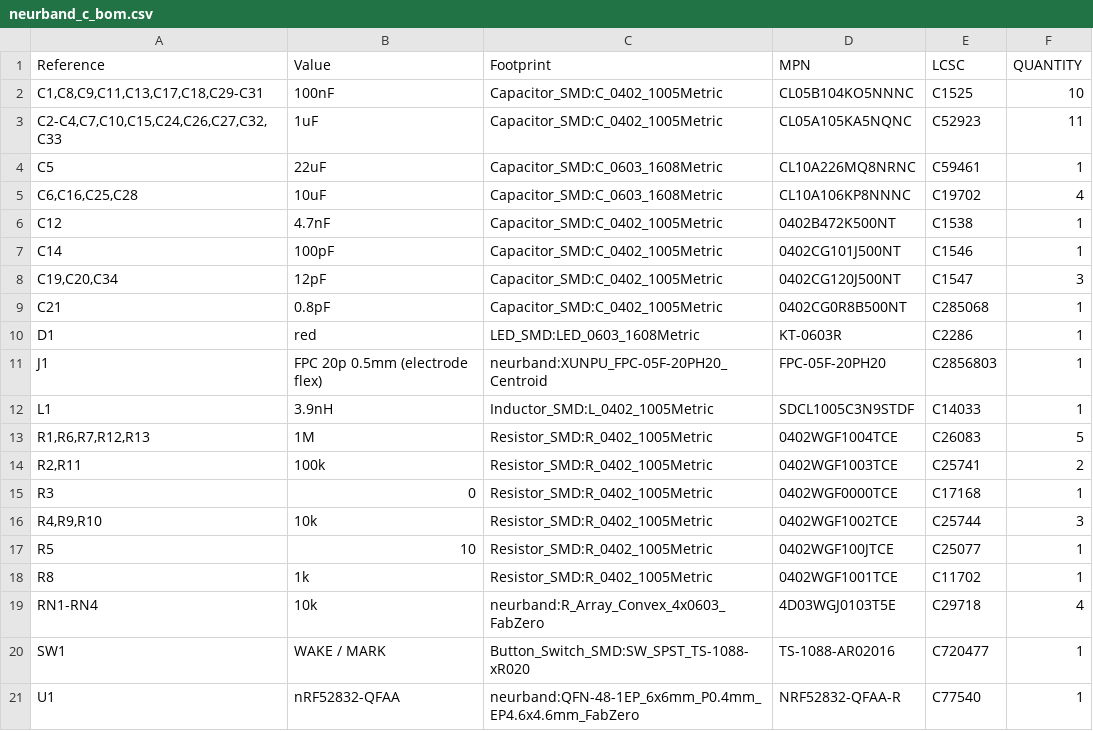
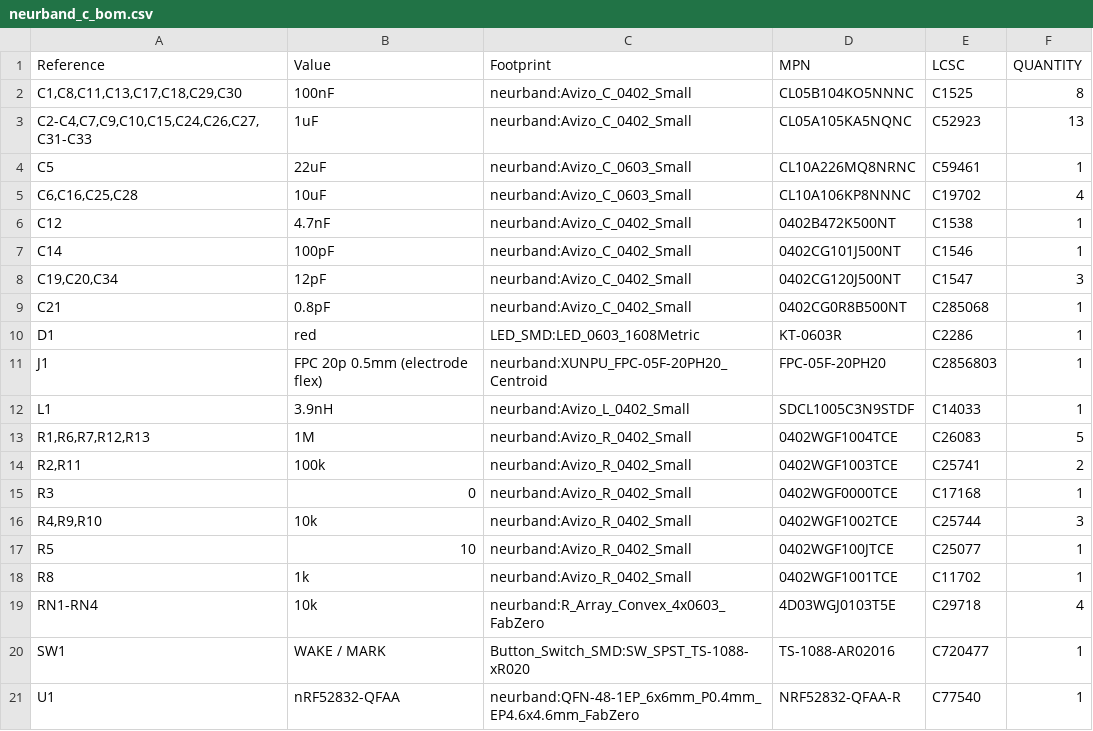
Before and after one commit to jlcjak/neurband, a CSV file: boards/neurband_c/neurband_c_bom.csv, drawn as a sheet; only a part is shown.

```diff
--- a/boards/neurband_c/neurband_c_bom.csv
+++ b/boards/neurband_c/neurband_c_bom.csv
@@ -1,19 +1,19 @@
 "Reference","Value","Footprint","MPN","LCSC","QUANTITY"
-"C1,C8,C9,C11,C13,C17,C18,C29-C31","100nF","Capacitor_SMD:C_0402_1005Metric","CL05B104KO5NNNC","C1525","10"
-"C2-C4,C7,C10,C15,C24,C26,C27,C32,C33","1uF","Capacitor_SMD:C_0402_1005Metric","CL05A105KA5NQNC","C52923","11"
-"C5","22uF","Capacitor_SMD:C_0603_1608Metric","CL10A226MQ8NRNC","C59461","1"
-"C6,C16,C25,C28","10uF","Capacitor_SMD:C_0603_1608Metric","CL10A106KP8NNNC","C19702","4"
-"C12","4.7nF","Capacitor_SMD:C_0402_1005Metric","0402B472K500NT","C1538","1"
-"C14","100pF","Capacitor_SMD:C_0402_1005Metric","0402CG101J500NT","C1546","1"
-"C19,C20,C34","12pF","Capacitor_SMD:C_0402_1005Metric","0402CG120J500NT","C1547","3"
-"C21","0.8pF","Capacitor_SMD:C_0402_1005Metric","0402CG0R8B500NT","C285068","1"
+"C1,C8,C11,C13,C17,C18,C29,C30","100nF","neurband:Avizo_C_0402_Small","CL05B104KO5NNNC","C1525","8"
+"C2-C4,C7,C9,C10,C15,C24,C26,C27,C31-C33","1uF","neurband:Avizo_C_0402_Small","CL05A105KA5NQNC","C52923","13"
+"C5","22uF","neurband:Avizo_C_0603_Small","CL10A226MQ8NRNC","C59461","1"
+"C6,C16,C25,C28","10uF","neurband:Avizo_C_0603_Small","CL10A106KP8NNNC","C19702","4"
+"C12","4.7nF","neurband:Avizo_C_0402_Small","0402B472K500NT","C1538","1"
+"C14","100pF","neurband:Avizo_C_0402_Small","0402CG101J500NT","C1546","1"
+"C19,C20,C34","12pF","neurband:Avizo_C_0402_Small","0402CG120J500NT","C1547","3"
+"C21","0.8pF","neurband:Avizo_C_0402_Small","0402CG0R8B500NT","C285068","1"
 "D1","red","LED_SMD:LED_0603_1608Metric","KT-0603R","C2286","1"
 "J1","FPC 20p 0.5mm (electrode flex)","neurband:XUNPU_FPC-05F-20PH20_Centroid","FPC-05F-20PH20","C2856803","1"
-"L1","3.9nH","Inductor_SMD:L_0402_1005Metric","SDCL1005C3N9STDF","C14033","1"
-"R1,R6,R7,R12,R13","1M","Resistor_SMD:R_0402_1005Metric","0402WGF1004TCE","C26083","5"
-"R2,R11","100k","Resistor_SMD:R_0402_1005Metric","0402WGF1003TCE","C25741","2"
-"R3","0","Resistor_SMD:R_0402_1005Metric","0402WGF0000TCE","C17168","1"
-"R4,R9,R10","10k","Resistor_SMD:R_0402_1005Metric","0402WGF1002TCE","C25744","3"
-"R5","10","Resistor_SMD:R_0402_1005Metric","0402WGF100JTCE","C25077","1"
-"R8","1k","Resistor_SMD:R_0402_1005Metric","0402WGF1001TCE","C11702","1"
+"L1","3.9nH","neurband:Avizo_L_0402_Small","SDCL1005C3N9STDF","C14033","1"
+"R1,R6,R7,R12,R13","1M","neurband:Avizo_R_0402_Small","0402WGF1004TCE","C26083","5"
+"R2,R11","100k","neurband:Avizo_R_0402_Small","0402WGF1003TCE","C25741","2"
+"R3","0","neurband:Avizo_R_0402_Small","0402WGF0000TCE","C17168","1"
+"R4,R9,R10","10k","neurband:Avizo_R_0402_Small","0402WGF1002TCE","C25744","3"
+"R5","10","neurband:Avizo_R_0402_Small","0402WGF100JTCE","C25077","1"
+"R8","1k","neurband:Avizo_R_0402_Small","0402WGF1001TCE","C11702","1"
 "RN1-RN4","10k","neurband:R_Array_Convex_4x0603_FabZero","4D03WGJ0103T5E","C29718","4"
```
Also changed, not shown: 21 other files.
